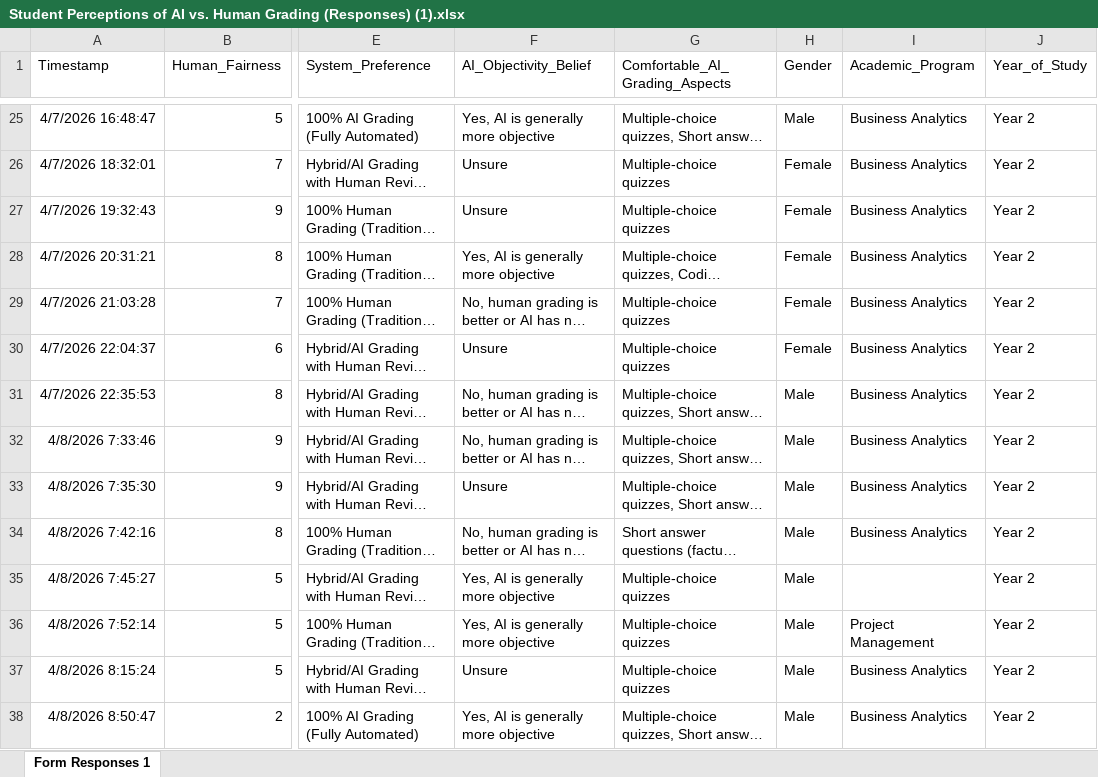
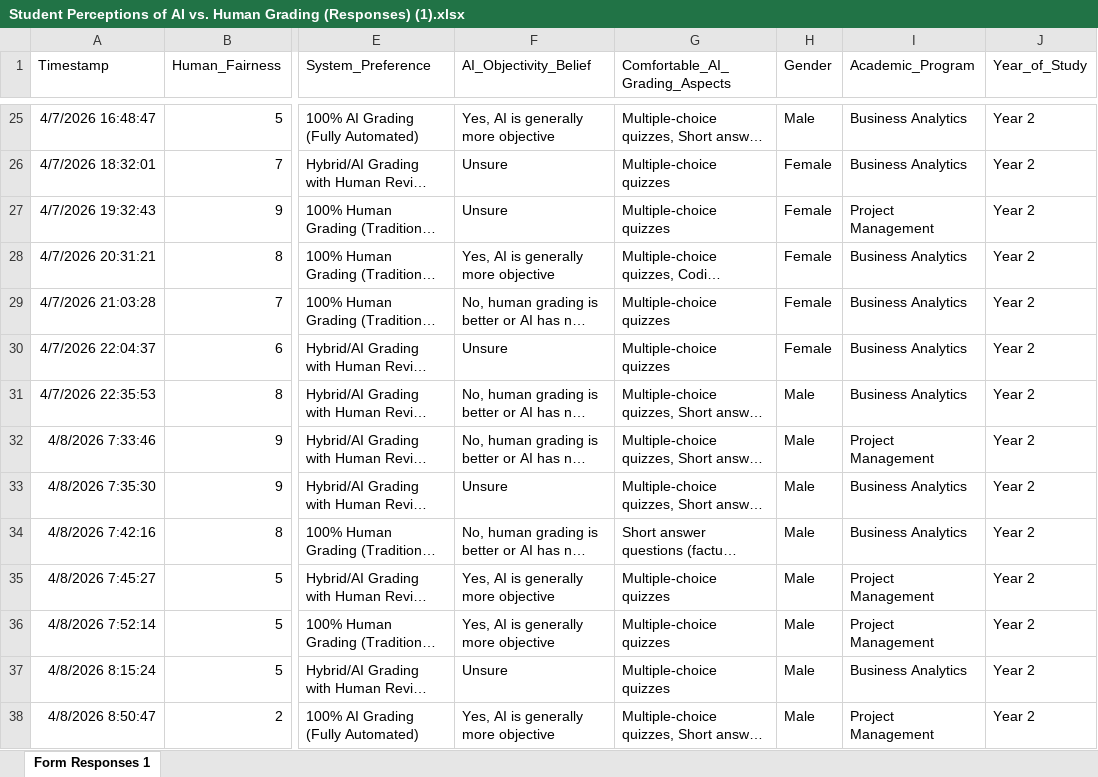
Before and after one commit to Merite-M/Statistics_Research_Project, an Excel workbook: Student Perceptions of AI vs. Human Grading (Responses) (1).xlsx, sheet Form Responses 1, drawn as a sheet; only a part is shown, gaps mark what is left out; long unchanged cells end in …; values as stored, in another font and other column widths than the file's, no borders; table styles not drawn; the diff covers the shown part only; the diff names each change by its address in the sheet, - before the commit and + after, or states it on an @@ line.

```diff
--- a/Student Perceptions of AI vs. Human Grading (Responses) (1).xlsx (sheet Form Responses 1)
+++ b/Student Perceptions of AI vs. Human Grading (Responses) (1).xlsx (sheet Form Responses 1)
-I27 (Academic_Program): Business Analytics
+I27 (Academic_Program): Project Management
-I32 (Academic_Program): Business Analytics
+I32 (Academic_Program): Project Management
-I35 (Academic_Program): (empty)
+I35 (Academic_Program): Project Management
-I38 (Academic_Program): Business Analytics
+I38 (Academic_Program): Project Management
```
Also changed, not shown: 18 edited cells elsewhere in this sheet, 2 other files.
